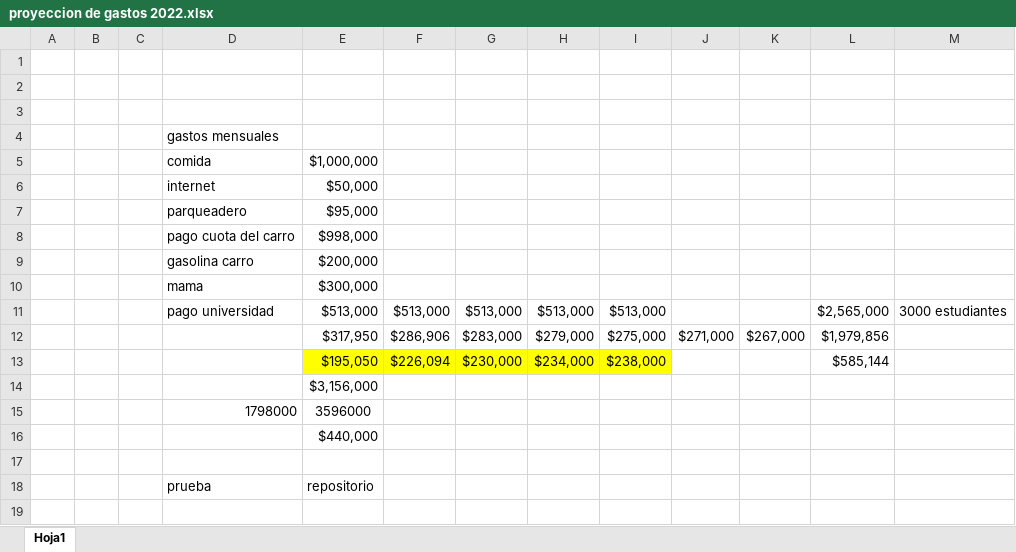
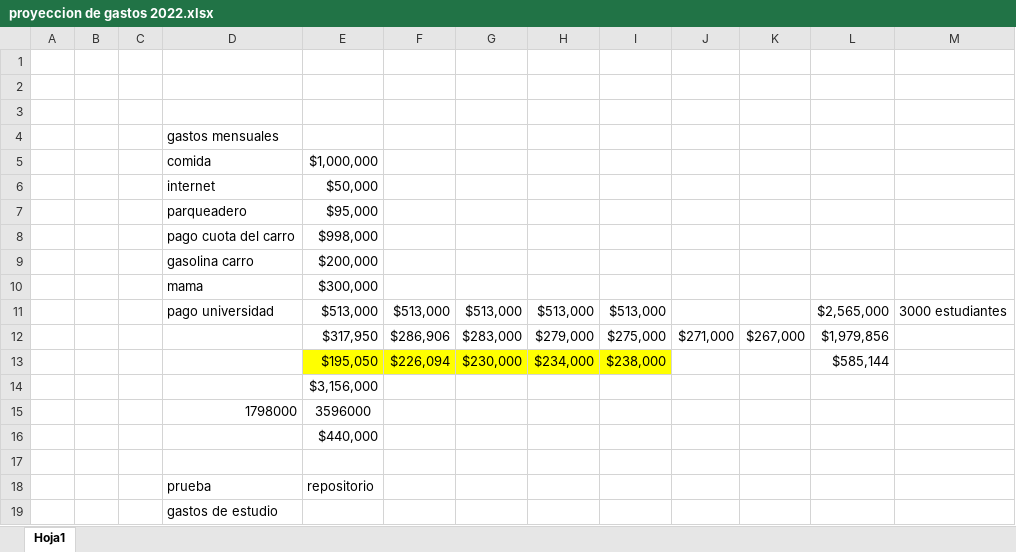
Before and after one commit to LuisRosero3020/repositorio-ejemplo, an Excel workbook: software developer/proyeccion de gastos 2022.xlsx, sheet Hoja1, drawn as a sheet; values as stored, in another font and other column widths than the file's, no borders; the diff names each change by its address in the sheet, - before the commit and + after, or states it on an @@ line.

Commit message:
se le agrega otra fila

```diff
--- a/software developer/proyeccion de gastos 2022.xlsx (sheet Hoja1)
+++ b/software developer/proyeccion de gastos 2022.xlsx (sheet Hoja1)
+row 19:  |  |  | gastos de estudio
```
